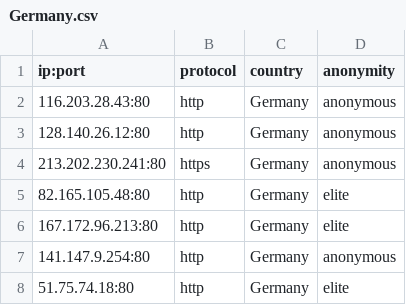
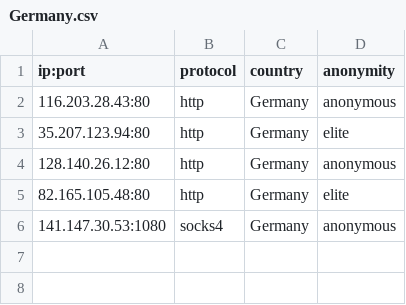
Before and after one commit to NoureddineRmila/daily-free-working-proxies, a CSV file: Germany.csv, drawn as a sheet.

```diff
--- a/Germany.csv
+++ b/Germany.csv
@@ -2,7 +2,5 @@ ip:port,protocol,country,anonymity
 116.203.28.43:80,http,Germany,anonymous
+35.207.123.94:80,http,Germany,elite
 128.140.26.12:80,http,Germany,anonymous
-213.202.230.241:80,https,Germany,anonymous
 82.165.105.48:80,http,Germany,elite
-167.172.96.213:80,http,Germany,elite
-141.147.9.254:80,http,Germany,anonymous
-51.75.74.18:80,http,Germany,elite
+141.147.30.53:1080,socks4,Germany,anonymous
```
Also changed, not shown: United States.csv, all_proxies.csv, 14 other files.
